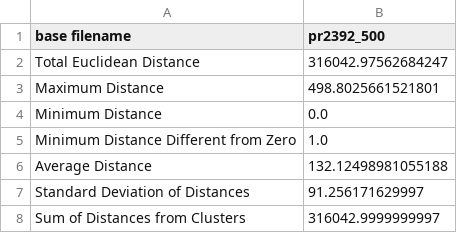
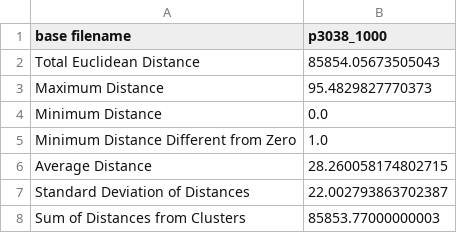
Before and after one commit to albuquef/evaluatuion_PMP, a CSV file: results_sol_literature.csv, drawn as a sheet.

```diff
--- a/results_sol_literature.csv
+++ b/results_sol_literature.csv
@@ -1,8 +1,8 @@
-base filename,pr2392_500
-Total Euclidean Distance,316042.97562684247
-Maximum Distance,498.8025661521801
+base filename,p3038_1000
+Total Euclidean Distance,85854.05673505043
+Maximum Distance,95.4829827770373
 Minimum Distance,0.0
 Minimum Distance Different from Zero,1.0
-Average Distance,132.12498981055188
-Standard Deviation of Distances,91.256171629997
-Sum of Distances from Clusters,316042.9999999997
+Average Distance,28.260058174802715
+Standard Deviation of Distances,22.002793863702387
+Sum of Distances from Clusters,85853.77000000003
```
Also changed, not shown: results_method.csv, 8 other files.
